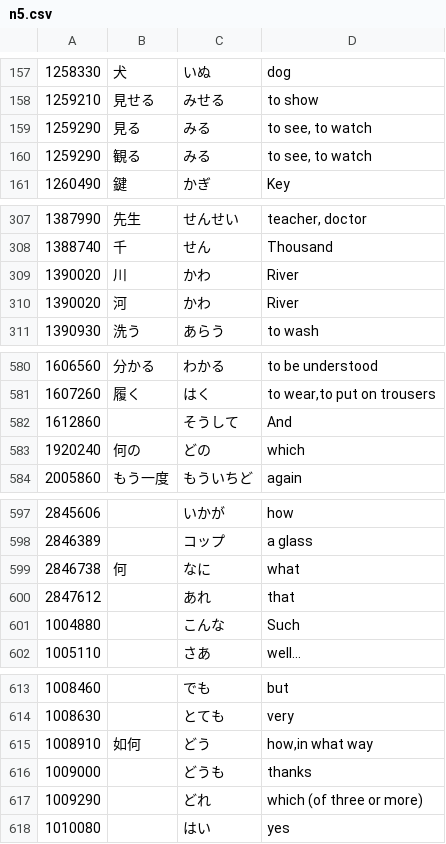
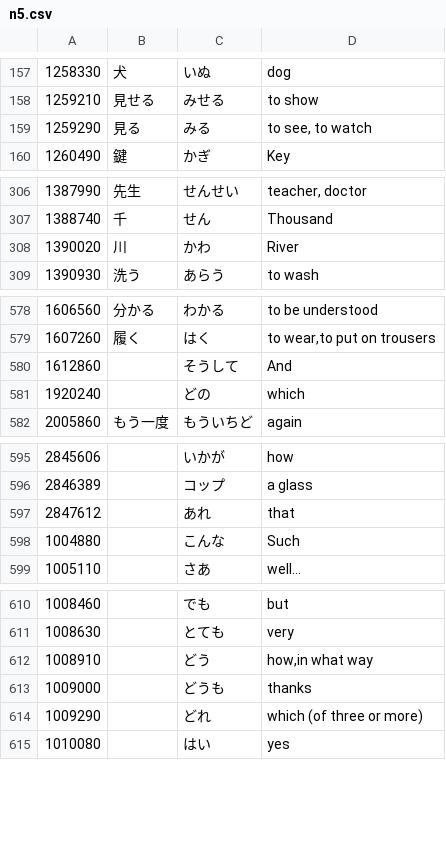
Before and after one commit to syt0r/Kanji-Dojo-Data, a CSV file: data/vocab_decks/n5.csv, drawn as a sheet; only a part is shown, gaps mark what is left out; the diff covers the shown part only.

Commit message:
Remove several unusual readings and bugged extra 何 word from n5 deck syt0r/Kanji-Dojo#260

```diff
--- a/data/vocab_decks/n5.csv
+++ b/data/vocab_decks/n5.csv
@@ -159,3 +159,2 @@
 1259290,見る,みる,"to see, to watch"
-1259290,観る,みる,"to see, to watch"
 1260490,鍵,かぎ,Key
@@ -309,3 +308,2 @@
 1390020,川,かわ,River
-1390020,河,かわ,River
 1390930,洗う,あらう,to wash
@@ -582,3 +580,3 @@
 1612860,,そうして,And
-1920240,何の,どの,which
+1920240,,どの,which
 2005860,もう一度,もういちど,again
@@ -598,3 +596,2 @@
 2846389,,コップ,a glass
-2846738,何,なに,what
 2847612,,あれ,that
@@ -614,3 +611,3 @@
 1008630,,とても,very
-1008910,如何,どう,"how,in what way"
+1008910,,どう,"how,in what way"
 1009000,,どうも,thanks
```
Also changed, not shown: 1 edited cell elsewhere in this file.
